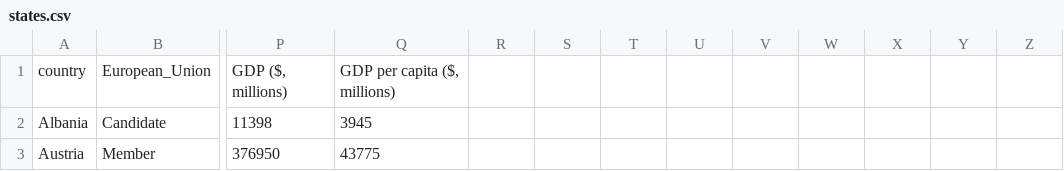
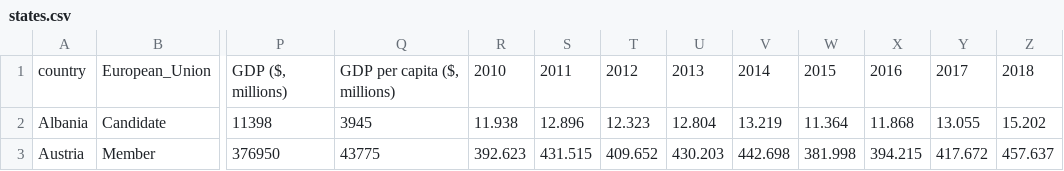
Before and after one commit to pjachimowski/renewable, a CSV file: data/states.csv, drawn as a sheet; only a part is shown, gaps mark what is left out; the diff covers the shown part only; the diff names each change by its address in the sheet, - before the commit and + after, or states it on an @@ line.

```diff
--- a/data/states.csv
+++ b/data/states.csv
-R1: (empty)
+R1: 2010
-S1: (empty)
+S1: 2011
-T1: (empty)
+T1: 2012
-U1: (empty)
+U1: 2013
-V1: (empty)
+V1: 2014
-W1: (empty)
+W1: 2015
-X1: (empty)
+X1: 2016
-Y1: (empty)
+Y1: 2017
-Z1: (empty)
+Z1: 2018
-R2: (empty)
+R2: 11.938
-S2: (empty)
+S2: 12.896
-T2: (empty)
+T2: 12.323
-U2: (empty)
+U2: 12.804
-V2: (empty)
+V2: 13.219
-W2: (empty)
+W2: 11.364
-X2: (empty)
+X2: 11.868
-Y2: (empty)
+Y2: 13.055
-Z2: (empty)
+Z2: 15.202
-R3: (empty)
+R3: 392.623
-S3: (empty)
+S3: 431.515
-T3: (empty)
+T3: 409.652
-U3: (empty)
+U3: 430.203
-V3: (empty)
+V3: 442.698
-W3: (empty)
+W3: 381.998
-X3: (empty)
+X3: 394.215
-Y3: (empty)
+Y3: 417.672
-Z3: (empty)
+Z3: 457.637
```
Also changed, not shown: 9 edited cells elsewhere in this file, 7 other files.
